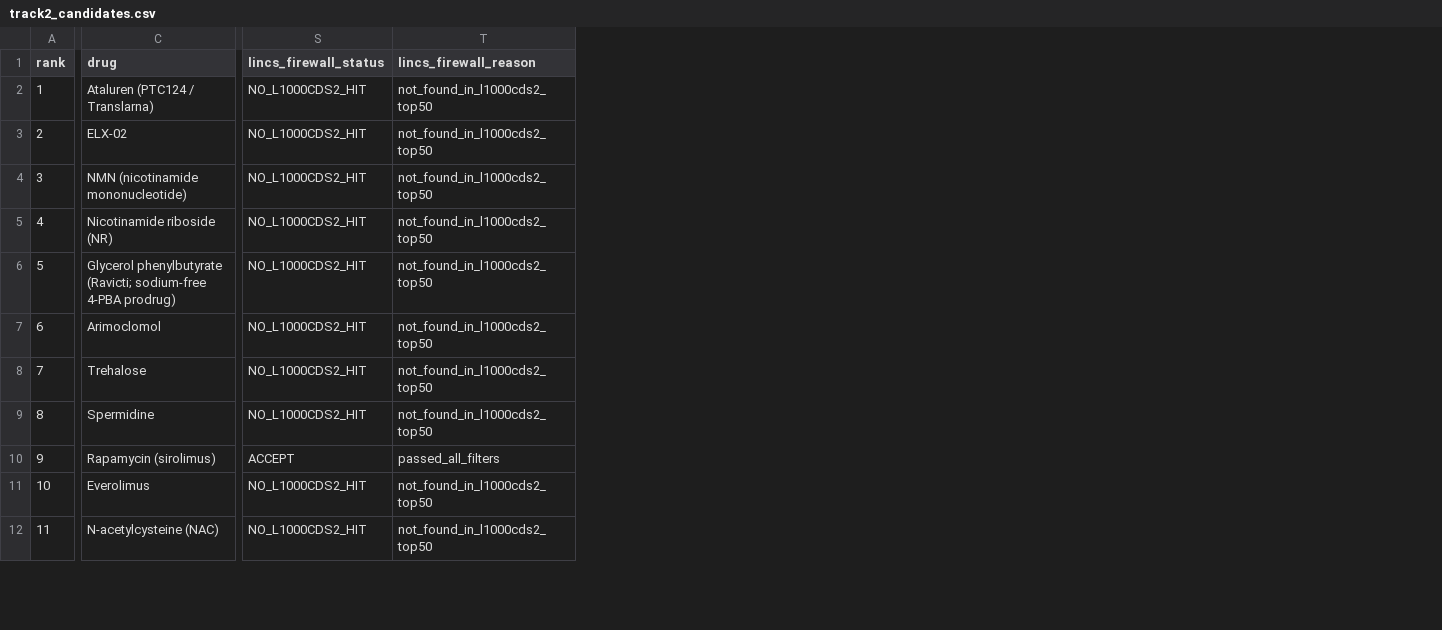
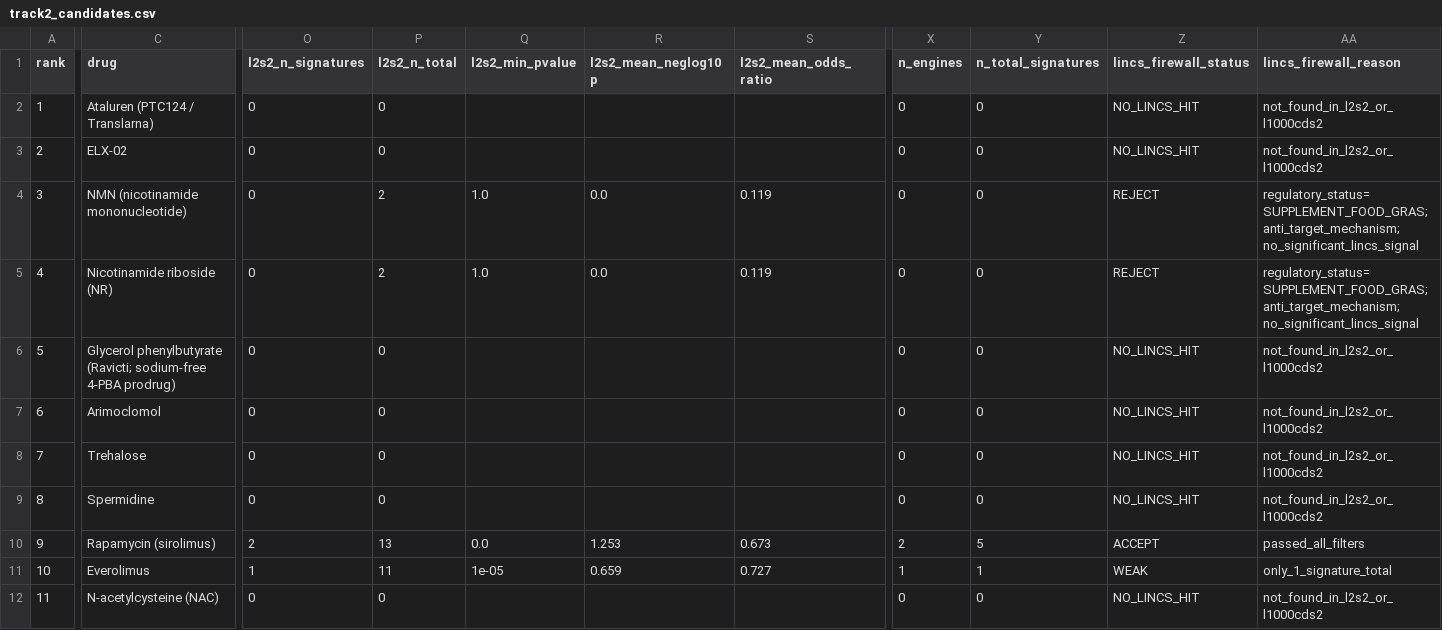
Before and after one commit to Ryukijano/mva-hackathon-2026, a CSV file: track2/data/track2_candidates.csv, drawn as a sheet; only a part is shown, gaps mark what is left out; addresses are those after the commit; the diff covers the shown part only; the diff names each change by its address in the sheet, - before the commit and + after, or states it on an @@ line.

```diff
--- a/track2/data/track2_candidates.csv
+++ b/track2/data/track2_candidates.csv
+column O (l2s2_n_signatures), rows 2-12: 0 | 0 | 0 | 0 | 0 | 0 | 0 | 0 | 2 | 1 | 0
+column P (l2s2_n_total), rows 2-12: 0 | 0 | 2 | 2 | 0 | 0 | 0 | 0 | 13 | 11 | 0
+column Q (l2s2_min_pvalue), rows 4-11: 1.0 | 1.0 |  |  |  |  | 0.0 | 1e-05
+column R (l2s2_mean_neglog10p), rows 4-11: 0.0 | 0.0 |  |  |  |  | 1.253 | 0.659
+column S (l2s2_mean_odds_ratio), rows 4-11: 0.119 | 0.119 |  |  |  |  | 0.673 | 0.727
+column X (n_engines), rows 2-12: 0 | 0 | 0 | 0 | 0 | 0 | 0 | 0 | 2 | 1 | 0
+column Y (n_total_signatures), rows 2-12: 0 | 0 | 0 | 0 | 0 | 0 | 0 | 0 | 5 | 1 | 0
-Z2:Z3 (lincs_firewall_status): NO_L1000CDS2_HIT
+Z2:Z3 (lincs_firewall_status): NO_LINCS_HIT
-AA2:AA3 (lincs_firewall_reason): not_found_in_l1000cds2_top50
+AA2:AA3 (lincs_firewall_reason): not_found_in_l2s2_or_l1000cds2
-Z4:Z5 (lincs_firewall_status): NO_L1000CDS2_HIT
+Z4:Z5 (lincs_firewall_status): REJECT
-AA4:AA5 (lincs_firewall_reason): not_found_in_l1000cds2_top50
+AA4:AA5 (lincs_firewall_reason): regulatory_status=SUPPLEMENT_FOOD_GRAS; anti_target_mechanism; no_significant_lincs_signal
-Z6:Z9 (lincs_firewall_status): NO_L1000CDS2_HIT
+Z6:Z9 (lincs_firewall_status): NO_LINCS_HIT
-AA6:AA9 (lincs_firewall_reason): not_found_in_l1000cds2_top50
+AA6:AA9 (lincs_firewall_reason): not_found_in_l2s2_or_l1000cds2
-Z11 (lincs_firewall_status): NO_L1000CDS2_HIT
+Z11 (lincs_firewall_status): WEAK
-AA11 (lincs_firewall_reason): not_found_in_l1000cds2_top50
+AA11 (lincs_firewall_reason): only_1_signature_total
-Z12 (lincs_firewall_status): NO_L1000CDS2_HIT
+Z12 (lincs_firewall_status): NO_LINCS_HIT
-AA12 (lincs_firewall_reason): not_found_in_l1000cds2_top50
+AA12 (lincs_firewall_reason): not_found_in_l2s2_or_l1000cds2
```
Also changed, not shown: 28 edited cells elsewhere in this file, 5 other files.
